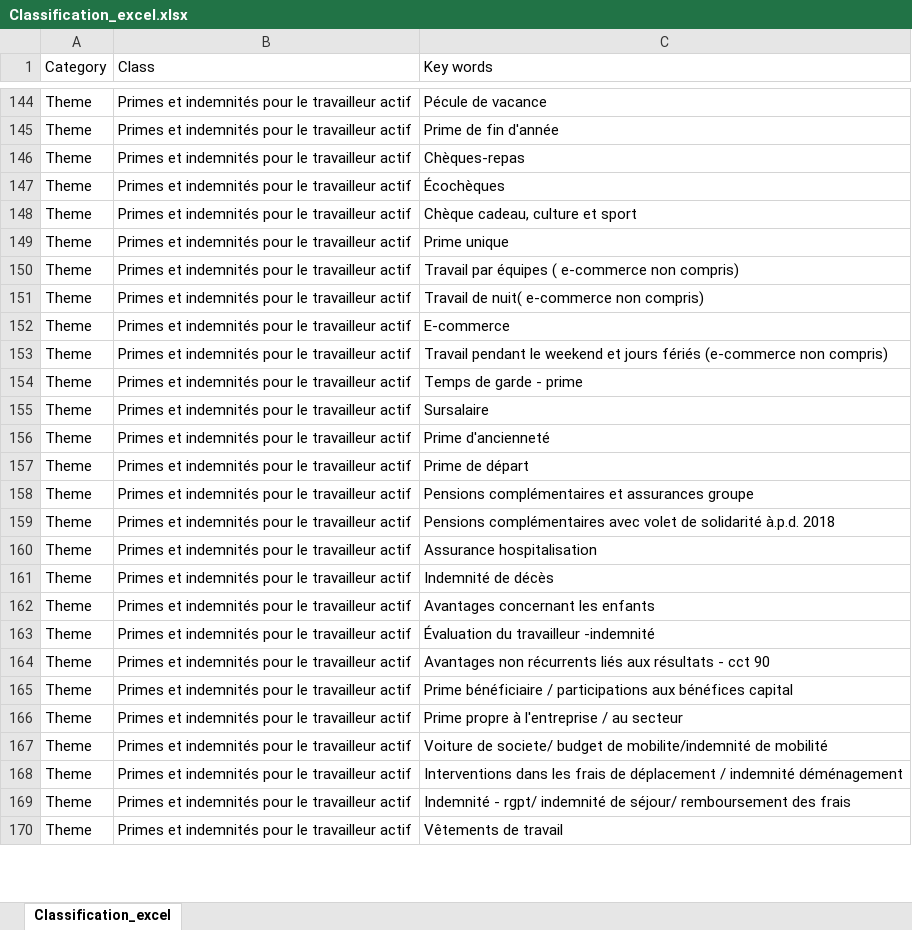
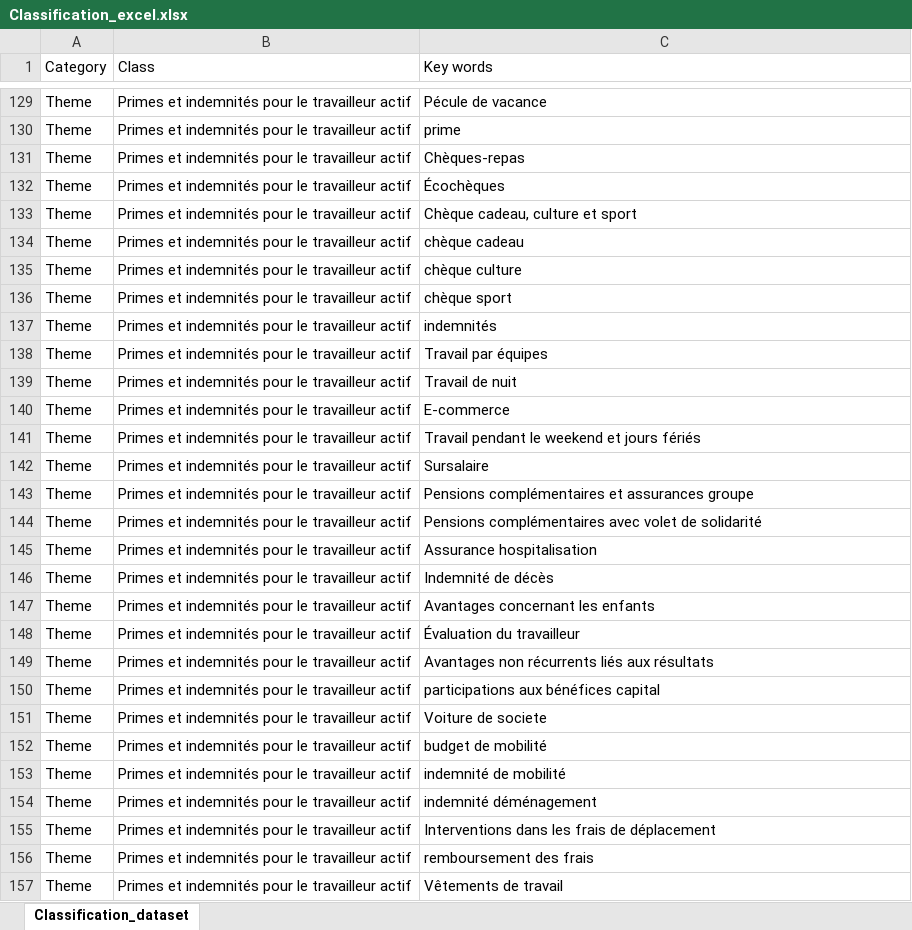
Before and after one commit to old2212/CASKPMG, an Excel workbook: Classification_excel.xlsx, sheet Classification_dataset, drawn as a sheet; only a part is shown, gaps mark what is left out; values as stored, in another font and other column widths than the file's, no cell formats; removed rows and columns are numbered as before the commit, all else as after; the diff covers the shown part only; the diff names each change by its address in the sheet, - before the commit and + after, or states it on an @@ line.

Commit message:
classification for PDFs done

```diff
--- a/Classification_excel.xlsx (sheet Classification_dataset)
+++ b/Classification_excel.xlsx (sheet Classification_dataset)
-sheet tab: Classification_excel
+sheet tab: Classification_dataset
-C130 (Key words): Prime de fin d'année
+C130 (Key words): prime
+row 134: Theme | Primes et indemnités pour le travailleur actif | chèque cadeau
-C135 (Key words): Prime unique
+C135 (Key words): chèque culture
+row 136: Theme | Primes et indemnités pour le travailleur actif | chèque sport
+row 137: Theme | Primes et indemnités pour le travailleur actif | indemnités
-C138 (Key words): Travail par équipes ( e-commerce non compris)
+C138 (Key words): Travail par équipes
-C139 (Key words): Travail de nuit( e-commerce non compris)
+C139 (Key words): Travail de nuit
-C141 (Key words): …jours fériés (e-commerce non compris)
+C141 (Key words): …jours fériés
-row 154: Theme | Primes et indemnités pour le travailleur actif | Temps de garde - prime
-row 156: Theme | Primes et indemnités pour le travailleur actif | Prime d'ancienneté
-row 157: Theme | Primes et indemnités pour le travailleur actif | Prime de départ
-C144 (Key words): …de solidarité à.p.d. 2018
+C144 (Key words): …de solidarité
-C148 (Key words): Évaluation du travailleur -indemnité
+C148 (Key words): Évaluation du travailleur
-C149 (Key words): …aux résultats - cct 90
+C149 (Key words): …aux résultats
-C150 (Key words): Prime bénéficiaire / participations aux…
+C150 (Key words): participations aux…
-C151 (Key words): Prime propre à l'entreprise / au secteur
+C151 (Key words): Voiture de societe
+row 152: Theme | Primes et indemnités pour le travailleur actif | budget de mobilité
-C153 (Key words): Voiture de societe/ budget de mobilite/indemnité de mobilité
+C153 (Key words): indemnité de mobilité
+row 154: Theme | Primes et indemnités pour le travailleur actif | indemnité déménagement
-C155 (Key words): …de déplacement / indemnité déménagement
+C155 (Key words): …de déplacement
-C156 (Key words): Indemnité - rgpt/ indemnité de séjour/ remboursement des frais
+C156 (Key words): remboursement des frais
```
Also changed, not shown: 5 added rows, 21 removed rows and 50 edited cells elsewhere in this sheet, cell formats, 36 other files.
